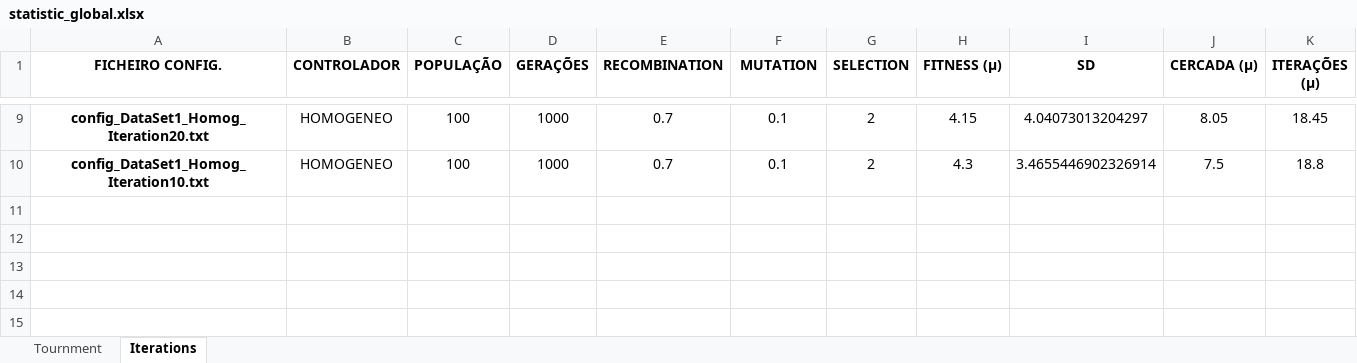
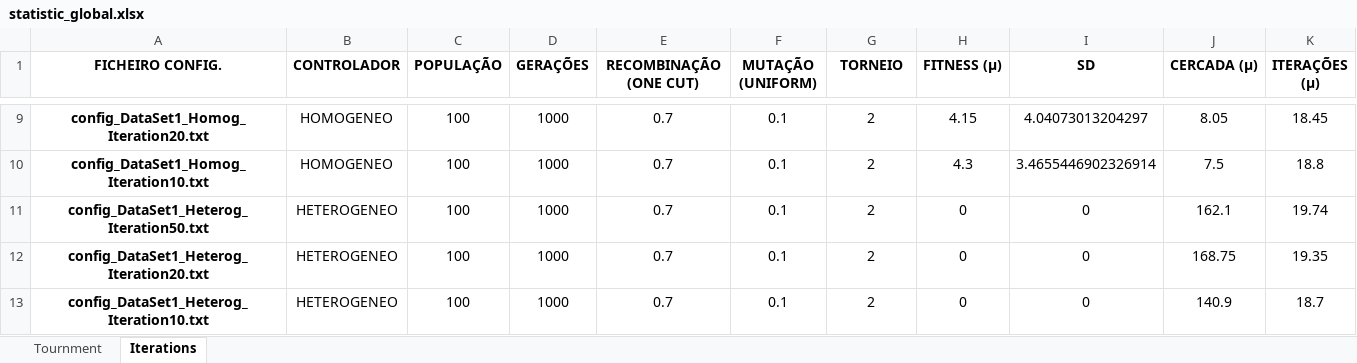
Before and after one commit to srneves/YA, an Excel workbook: stats_results/statistic_global.xlsx, sheet Iterations, drawn as a sheet; only a part is shown, gaps mark what is left out; values as stored, in another font and other column widths than the file's, no borders; charts and pictures not drawn; the diff names each change by its address in the sheet, - before the commit and + after, or states it on an @@ line.

```diff
--- a/stats_results/statistic_global.xlsx (sheet Iterations)
+++ b/stats_results/statistic_global.xlsx (sheet Iterations)
-E1: RECOMBINATION
+E1: RECOMBINAÇÃO (ONE CUT)
-F1: MUTATION
+F1: MUTAÇÃO (UNIFORM)
-G1: SELECTION
+G1: TORNEIO
+row 11: config_DataSet1_Heterog_Iteration50.txt | HETEROGENEO | 100 | 1000 | 0.7 | 0.1 | 2 | 0 | 0 | 162.1 | 19.74
+row 12: config_DataSet1_Heterog_Iteration20.txt | HETEROGENEO | 100 | 1000 | 0.7 | 0.1 | 2 | 0 | 0 | 168.75 | 19.35
+row 13: config_DataSet1_Heterog_Iteration10.txt | HETEROGENEO | 100 | 1000 | 0.7 | 0.1 | 2 | 0 | 0 | 140.9 | 18.7
```
Also changed, not shown: sheet Tournment, charts or pictures, 36 other files.
